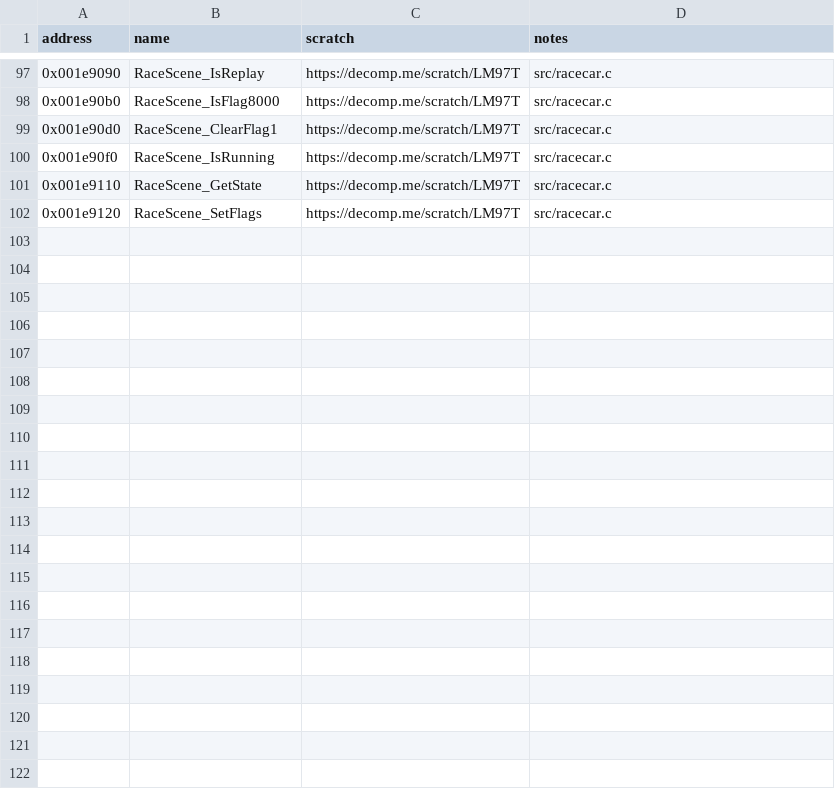
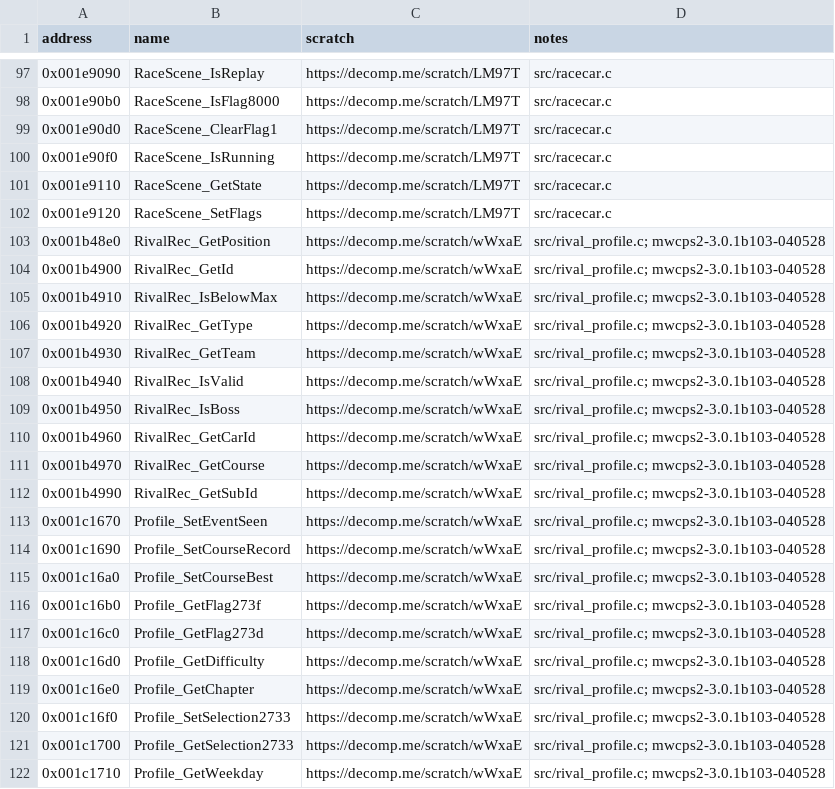
Before and after one commit to ShawnDarr96/Kaido-Decomp-Racer, a CSV file: config/matched.csv, drawn as a sheet; only a part is shown, gaps mark what is left out; the diff names each change by its address in the sheet, - before the commit and + after, or states it on an @@ line.

```diff
--- a/config/matched.csv
+++ b/config/matched.csv
+row 103: 0x001b48e0 | RivalRec_GetPosition | https://decomp.me/scratch/wWxaE | src/rival_profile.c; mwcps2-3.0.1b103-040528
+row 104: 0x001b4900 | RivalRec_GetId | https://decomp.me/scratch/wWxaE | src/rival_profile.c; mwcps2-3.0.1b103-040528
+row 105: 0x001b4910 | RivalRec_IsBelowMax | https://decomp.me/scratch/wWxaE | src/rival_profile.c; mwcps2-3.0.1b103-040528
+row 106: 0x001b4920 | RivalRec_GetType | https://decomp.me/scratch/wWxaE | src/rival_profile.c; mwcps2-3.0.1b103-040528
+row 107: 0x001b4930 | RivalRec_GetTeam | https://decomp.me/scratch/wWxaE | src/rival_profile.c; mwcps2-3.0.1b103-040528
+row 108: 0x001b4940 | RivalRec_IsValid | https://decomp.me/scratch/wWxaE | src/rival_profile.c; mwcps2-3.0.1b103-040528
+row 109: 0x001b4950 | RivalRec_IsBoss | https://decomp.me/scratch/wWxaE | src/rival_profile.c; mwcps2-3.0.1b103-040528
+row 110: 0x001b4960 | RivalRec_GetCarId | https://decomp.me/scratch/wWxaE | src/rival_profile.c; mwcps2-3.0.1b103-040528
+row 111: 0x001b4970 | RivalRec_GetCourse | https://decomp.me/scratch/wWxaE | src/rival_profile.c; mwcps2-3.0.1b103-040528
+row 112: 0x001b4990 | RivalRec_GetSubId | https://decomp.me/scratch/wWxaE | src/rival_profile.c; mwcps2-3.0.1b103-040528
+row 113: 0x001c1670 | Profile_SetEventSeen | https://decomp.me/scratch/wWxaE | src/rival_profile.c; mwcps2-3.0.1b103-040528
+row 114: 0x001c1690 | Profile_SetCourseRecord | https://decomp.me/scratch/wWxaE | src/rival_profile.c; mwcps2-3.0.1b103-040528
+row 115: 0x001c16a0 | Profile_SetCourseBest | https://decomp.me/scratch/wWxaE | src/rival_profile.c; mwcps2-3.0.1b103-040528
+row 116: 0x001c16b0 | Profile_GetFlag273f | https://decomp.me/scratch/wWxaE | src/rival_profile.c; mwcps2-3.0.1b103-040528
+row 117: 0x001c16c0 | Profile_GetFlag273d | https://decomp.me/scratch/wWxaE | src/rival_profile.c; mwcps2-3.0.1b103-040528
+row 118: 0x001c16d0 | Profile_GetDifficulty | https://decomp.me/scratch/wWxaE | src/rival_profile.c; mwcps2-3.0.1b103-040528
+row 119: 0x001c16e0 | Profile_GetChapter | https://decomp.me/scratch/wWxaE | src/rival_profile.c; mwcps2-3.0.1b103-040528
+row 120: 0x001c16f0 | Profile_SetSelection2733 | https://decomp.me/scratch/wWxaE | src/rival_profile.c; mwcps2-3.0.1b103-040528
+row 121: 0x001c1700 | Profile_GetSelection2733 | https://decomp.me/scratch/wWxaE | src/rival_profile.c; mwcps2-3.0.1b103-040528
+row 122: 0x001c1710 | Profile_GetWeekday | https://decomp.me/scratch/wWxaE | src/rival_profile.c; mwcps2-3.0.1b103-040528
```
Also changed, not shown: 3 other files.
